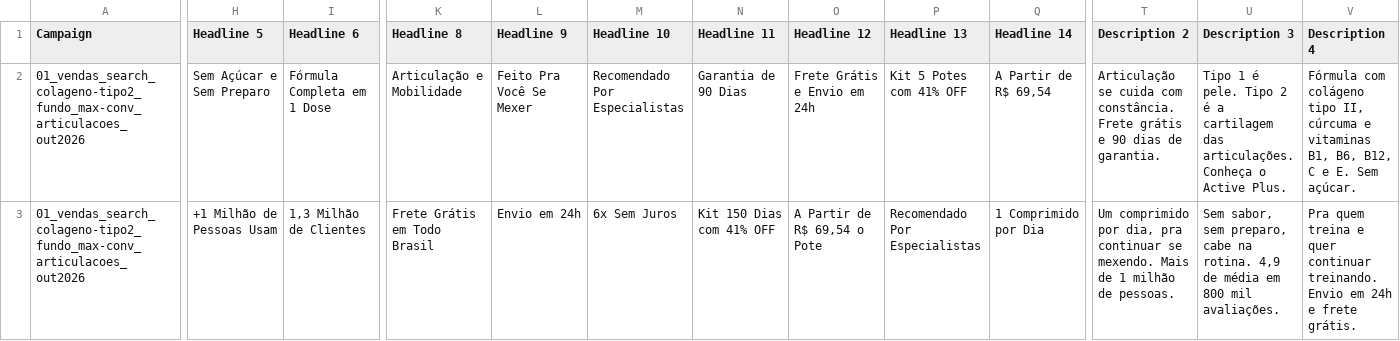
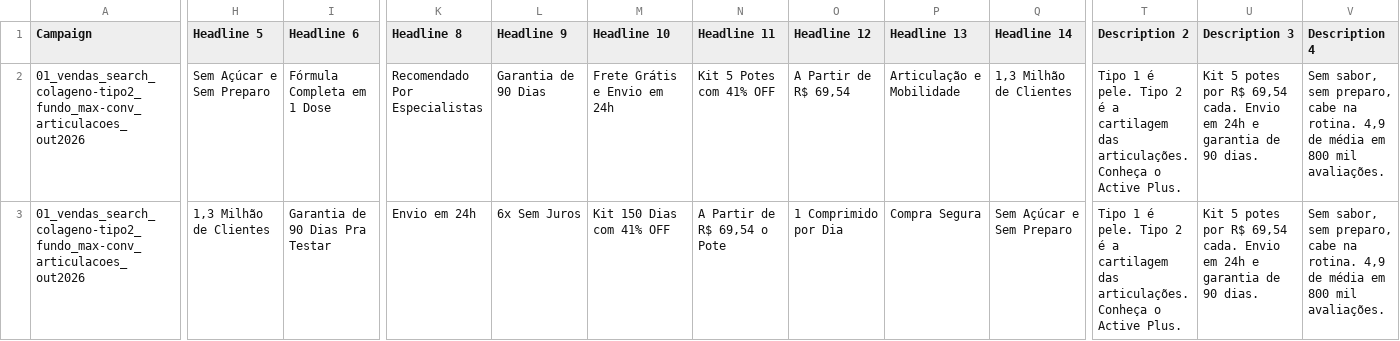
Before and after one commit to jeffbrumado-spec/Perfomance, a CSV file: importacao/colageno-tipo2-out2026/05-anuncios-rsa.csv, drawn as a sheet; only a part is shown, gaps mark what is left out; the diff covers the shown part only; the diff names each change by its address in the sheet, - before the commit and + after, or states it on an @@ line.

```diff
--- a/importacao/colageno-tipo2-out2026/05-anuncios-rsa.csv
+++ b/importacao/colageno-tipo2-out2026/05-anuncios-rsa.csv
-K2 (Headline 8): Articulação e Mobilidade
+K2 (Headline 8): Recomendado Por Especialistas
-L2 (Headline 9): Feito Pra Você Se Mexer
+L2 (Headline 9): Garantia de 90 Dias
-M2 (Headline 10): Recomendado Por Especialistas
+M2 (Headline 10): Frete Grátis e Envio em 24h
-N2 (Headline 11): Garantia de 90 Dias
+N2 (Headline 11): Kit 5 Potes com 41% OFF
-O2 (Headline 12): Frete Grátis e Envio em 24h
+O2 (Headline 12): A Partir de R$ 69,54
-P2 (Headline 13): Kit 5 Potes com 41% OFF
+P2 (Headline 13): Articulação e Mobilidade
-Q2 (Headline 14): A Partir de R$ 69,54
+Q2 (Headline 14): 1,3 Milhão de Clientes
-T2 (Description 2): Articulação se cuida com constância. Frete grátis e 90 dias de garantia.
+T2 (Description 2): Tipo 1 é pele. Tipo 2 é a cartilagem das articulações. Conheça o Active Plus.
-U2 (Description 3): Tipo 1 é pele. Tipo 2 é a cartilagem das articulações. Conheça o Active Plus.
+U2 (Description 3): Kit 5 potes por R$ 69,54 cada. Envio em 24h e garantia de 90 dias.
-V2 (Description 4): Fórmula com colágeno tipo II, cúrcuma e vitaminas B1, B6, B12, C e E. Sem açúcar.
+V2 (Description 4): Sem sabor, sem preparo, cabe na rotina. 4,9 de média em 800 mil avaliações.
-H3 (Headline 5): +1 Milhão de Pessoas Usam
+H3 (Headline 5): 1,3 Milhão de Clientes
-I3 (Headline 6): 1,3 Milhão de Clientes
+I3 (Headline 6): Garantia de 90 Dias Pra Testar
-K3 (Headline 8): Frete Grátis em Todo Brasil
+K3 (Headline 8): Envio em 24h
-L3 (Headline 9): Envio em 24h
+L3 (Headline 9): 6x Sem Juros
-M3 (Headline 10): 6x Sem Juros
+M3 (Headline 10): Kit 150 Dias com 41% OFF
-N3 (Headline 11): Kit 150 Dias com 41% OFF
+N3 (Headline 11): A Partir de R$ 69,54 o Pote
-O3 (Headline 12): A Partir de R$ 69,54 o Pote
+O3 (Headline 12): 1 Comprimido por Dia
-P3 (Headline 13): Recomendado Por Especialistas
+P3 (Headline 13): Compra Segura
-Q3 (Headline 14): 1 Comprimido por Dia
+Q3 (Headline 14): Sem Açúcar e Sem Preparo
-T3 (Description 2): Um comprimido por dia, pra continuar se mexendo. Mais de 1 milhão de pessoas.
+T3 (Description 2): Tipo 1 é pele. Tipo 2 é a cartilagem das articulações. Conheça o Active Plus.
-U3 (Description 3): Sem sabor, sem preparo, cabe na rotina. 4,9 de média em 800 mil avaliações.
+U3 (Description 3): Kit 5 potes por R$ 69,54 cada. Envio em 24h e garantia de 90 dias.
-V3 (Description 4): Pra quem treina e quer continuar treinando. Envio em 24h e frete grátis.
+V3 (Description 4): Sem sabor, sem preparo, cabe na rotina. 4,9 de média em 800 mil avaliações.
```
Also changed, not shown: 148 edited cells elsewhere in this file, importacao/colageno-tipo2-out2026/01-campanha.csv, importacao/colageno-tipo2-out2026/02-grupos.csv, 4 other files.
